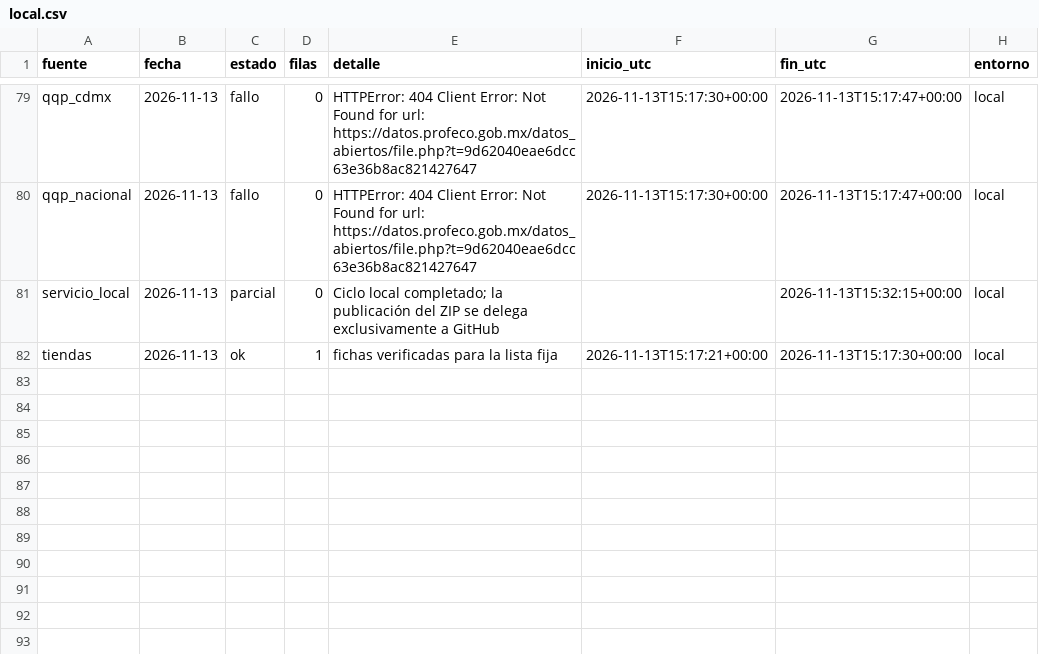
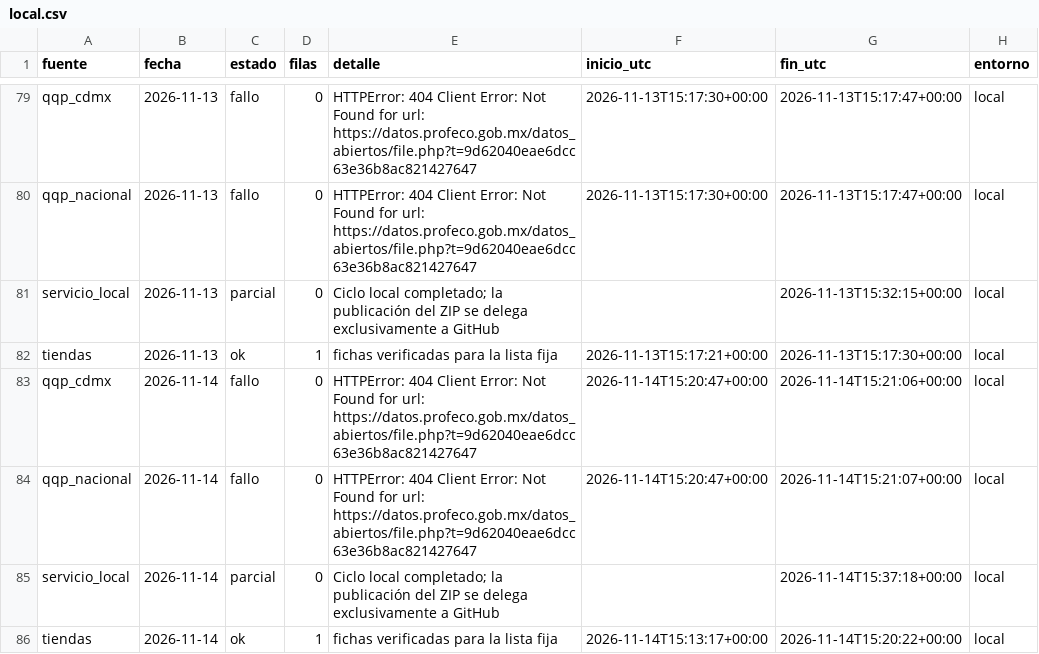
Before and after one commit to d1512pb/sconto-reale-o-falso, a CSV file: data/estado/local.csv, drawn as a sheet; only a part is shown, gaps mark what is left out.

Commit message:
datos: respaldo local aislado 2026-11-14

```diff
--- a/data/estado/local.csv
+++ b/data/estado/local.csv
@@ -82 +82,5 @@ servicio_local,2026-11-13,parcial,0,Ciclo local completado; la publicación del
 tiendas,2026-11-13,ok,1,fichas verificadas para la lista fija,2026-11-13T15:17:21+00:00,2026-11-13T15:17:30+00:00,local
+qqp_cdmx,2026-11-14,fallo,0,HTTPError: 404 Client Error: Not Found for url: https://datos.profeco.gob.mx/datos_abiertos/file.php?t=9d62040eae6dcc63e36b8ac821427647,2026-11-14T15:20:47+00:00,2026-11-14T15:21:06+00:00,local
+qqp_nacional,2026-11-14,fallo,0,HTTPError: 404 Client Error: Not Found for url: https://datos.profeco.gob.mx/datos_abiertos/file.php?t=9d62040eae6dcc63e36b8ac821427647,2026-11-14T15:20:47+00:00,2026-11-14T15:21:07+00:00,local
+servicio_local,2026-11-14,parcial,0,Ciclo local completado; la publicación del ZIP se delega exclusivamente a GitHub,,2026-11-14T15:37:18+00:00,local
+tiendas,2026-11-14,ok,1,fichas verificadas para la lista fija,2026-11-14T15:13:17+00:00,2026-11-14T15:20:22+00:00,local
```
Also changed, not shown: 2 other files.
